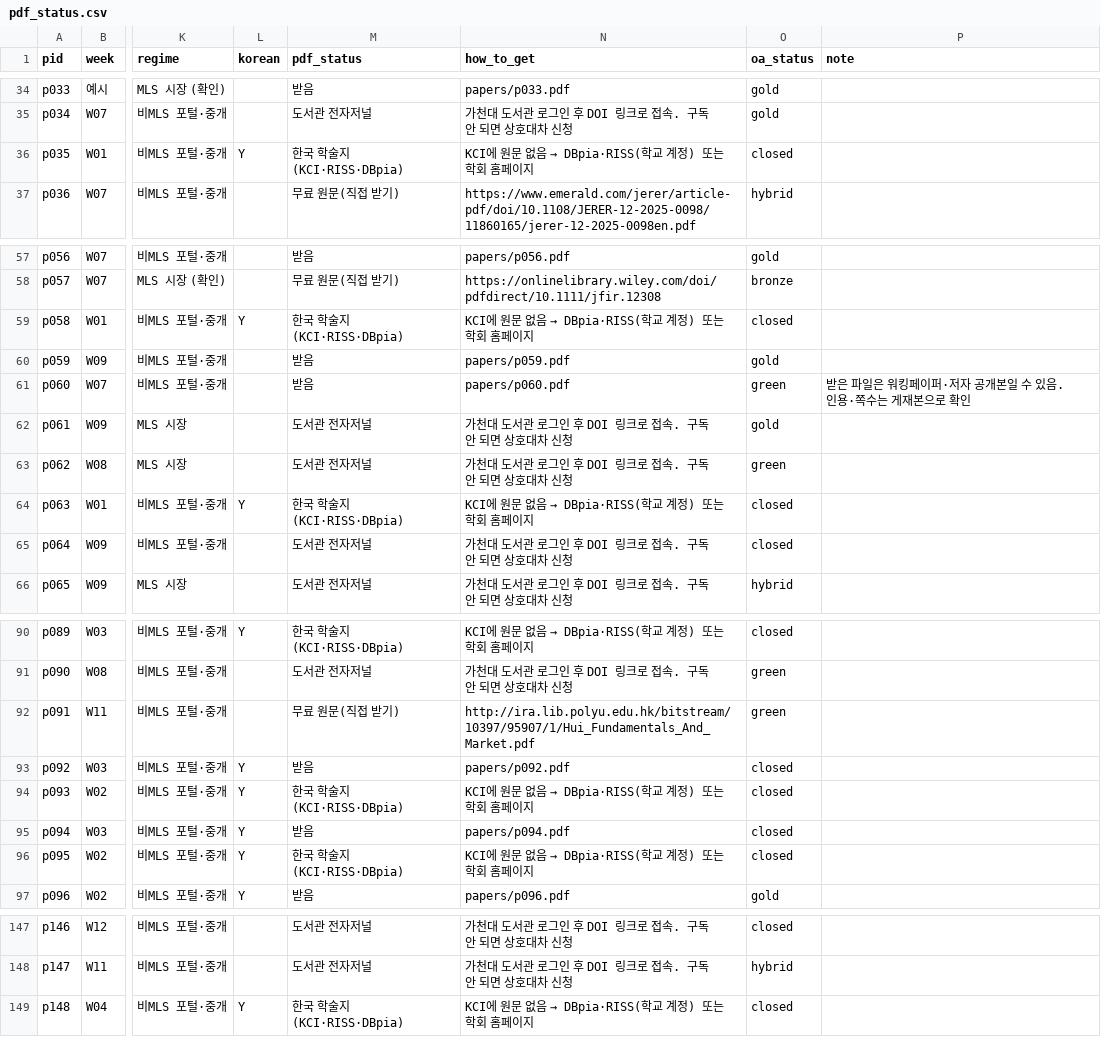
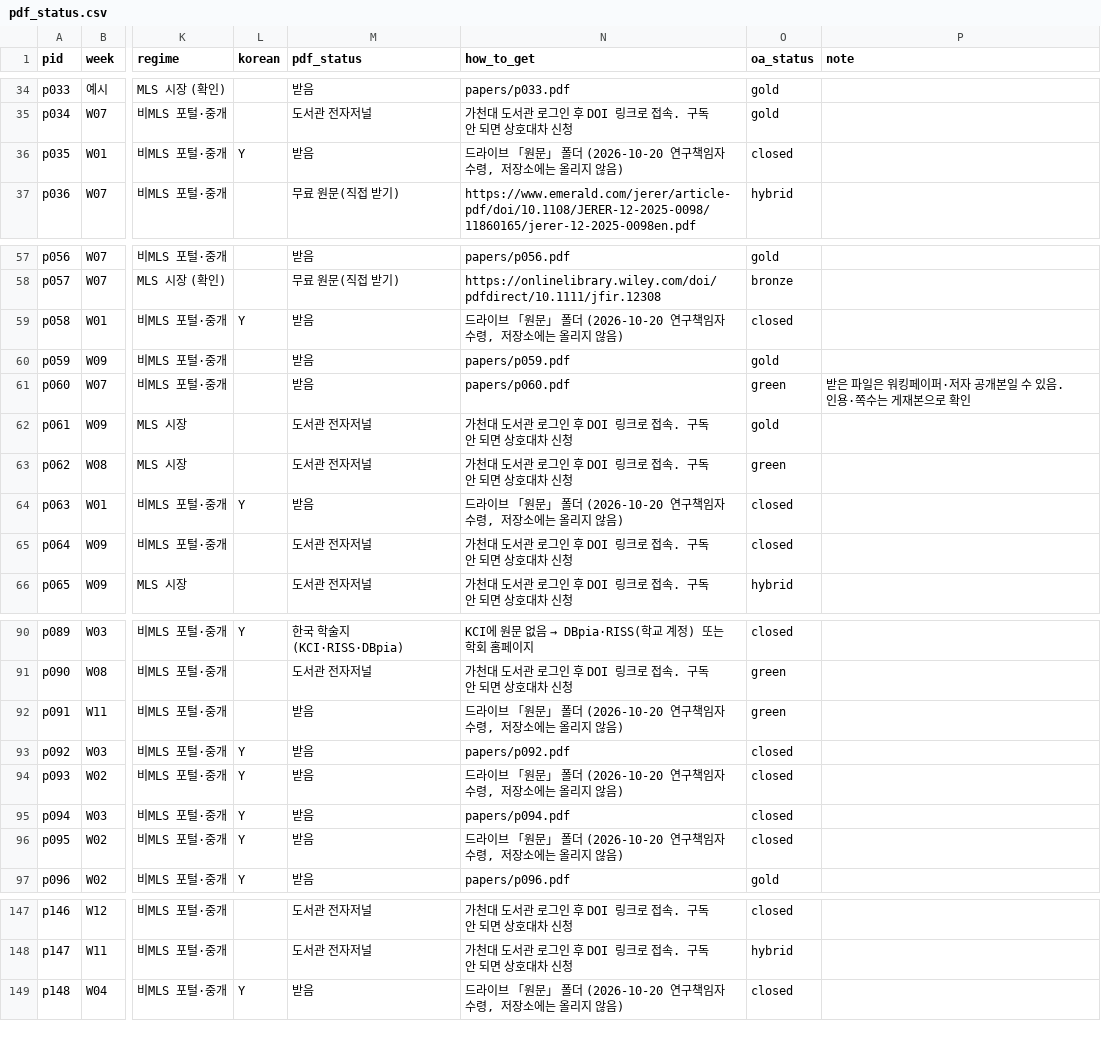
Before and after one commit to csbee89/literature-review, a CSV file: papers/pdf_status.csv, drawn as a sheet; only a part is shown, gaps mark what is left out; the diff covers the shown part only; the diff names each change by its address in the sheet, - before the commit and + after, or states it on an @@ line.

```diff
--- a/papers/pdf_status.csv
+++ b/papers/pdf_status.csv
-M36 (pdf_status): 한국 학술지(KCI·RISS·DBpia)
+M36 (pdf_status): 받음
@@ N36 (how_to_get): KCI에 원문 없음 → DBpia·RISS(학교 계정) 또는 학회 홈페이지 → 드라이브 「원문」 폴더 (2026-10-20 연구책임자 수령, 저장소에는 올리지 않음) @@
-M59 (pdf_status): 한국 학술지(KCI·RISS·DBpia)
+M59 (pdf_status): 받음
@@ N59 (how_to_get): KCI에 원문 없음 → DBpia·RISS(학교 계정) 또는 학회 홈페이지 → 드라이브 「원문」 폴더 (2026-10-20 연구책임자 수령, 저장소에는 올리지 않음) @@
-M64 (pdf_status): 한국 학술지(KCI·RISS·DBpia)
+M64 (pdf_status): 받음
@@ N64 (how_to_get): KCI에 원문 없음 → DBpia·RISS(학교 계정) 또는 학회 홈페이지 → 드라이브 「원문」 폴더 (2026-10-20 연구책임자 수령, 저장소에는 올리지 않음) @@
-M92 (pdf_status): 무료 원문(직접 받기)
+M92 (pdf_status): 받음
-N92 (how_to_get): http://ira.lib.polyu.edu.hk/bitstream/10397/95907/1/Hui_Fundamentals_And_Market.pdf
+N92 (how_to_get): 드라이브 「원문」 폴더 (2026-10-20 연구책임자 수령, 저장소에는 올리지 않음)
-M94 (pdf_status): 한국 학술지(KCI·RISS·DBpia)
+M94 (pdf_status): 받음
@@ N94 (how_to_get): KCI에 원문 없음 → DBpia·RISS(학교 계정) 또는 학회 홈페이지 → 드라이브 「원문」 폴더 (2026-10-20 연구책임자 수령, 저장소에는 올리지 않음) @@
-M96 (pdf_status): 한국 학술지(KCI·RISS·DBpia)
+M96 (pdf_status): 받음
@@ N96 (how_to_get): KCI에 원문 없음 → DBpia·RISS(학교 계정) 또는 학회 홈페이지 → 드라이브 「원문」 폴더 (2026-10-20 연구책임자 수령, 저장소에는 올리지 않음) @@
-M149 (pdf_status): 한국 학술지(KCI·RISS·DBpia)
+M149 (pdf_status): 받음
@@ N149 (how_to_get): KCI에 원문 없음 → DBpia·RISS(학교 계정) 또는 학회 홈페이지 → 드라이브 「원문」 폴더 (2026-10-20 연구책임자 수령, 저장소에는 올리지 않음) @@
```
Also changed, not shown: 20 edited cells elsewhere in this file, 3 other files.
